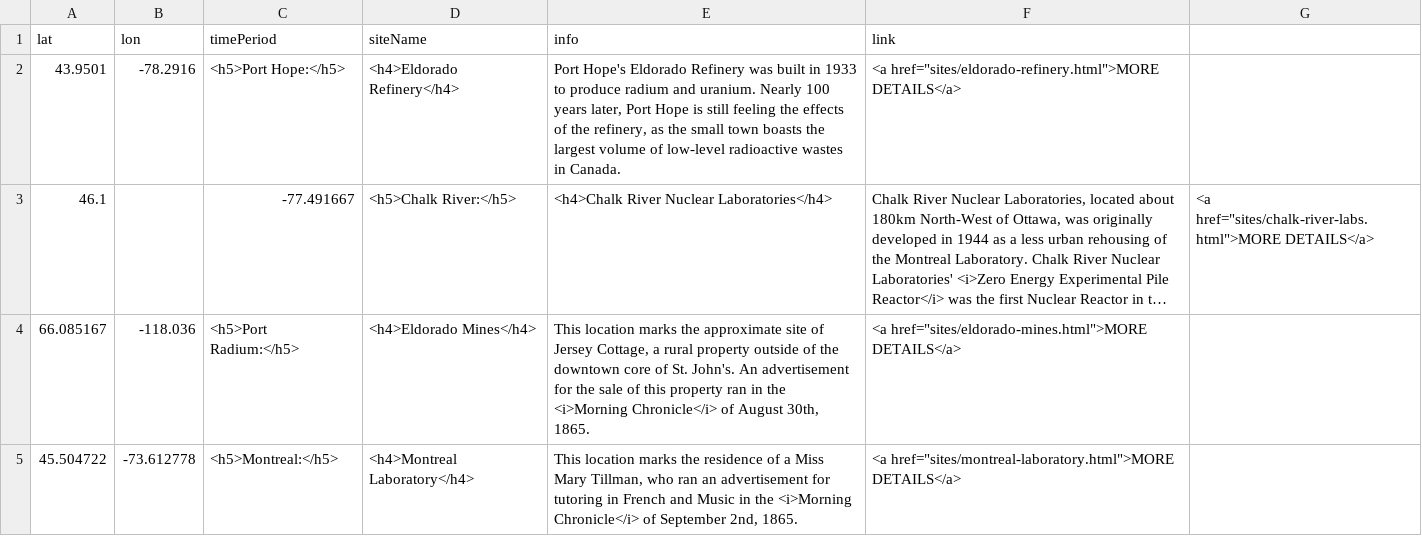
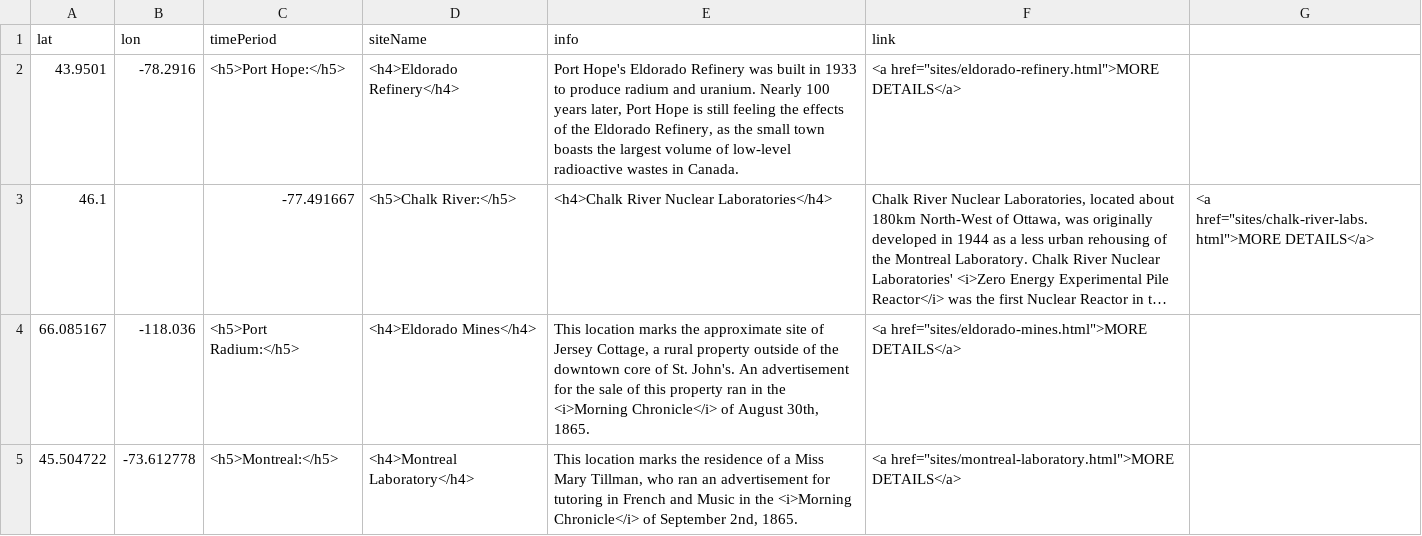
Before and after one commit to smol023/FNMI, a CSV file: sites/aa-sites-popup.csv, drawn as a sheet; long unchanged cells end in …; the diff names each change by its address in the sheet, - before the commit and + after, or states it on an @@ line.

Commit message:
Update aa-sites-popup.csv

```diff
--- a/sites/aa-sites-popup.csv
+++ b/sites/aa-sites-popup.csv
-E2 (info): …of the refinery, as the…
+E2 (info): …of the Eldorado Refinery, as the…
```
